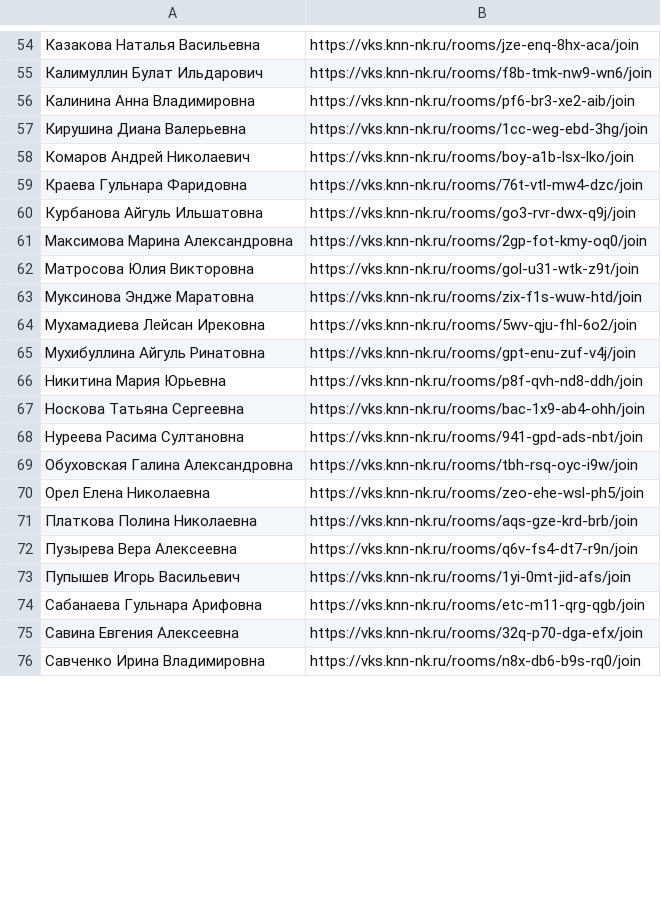
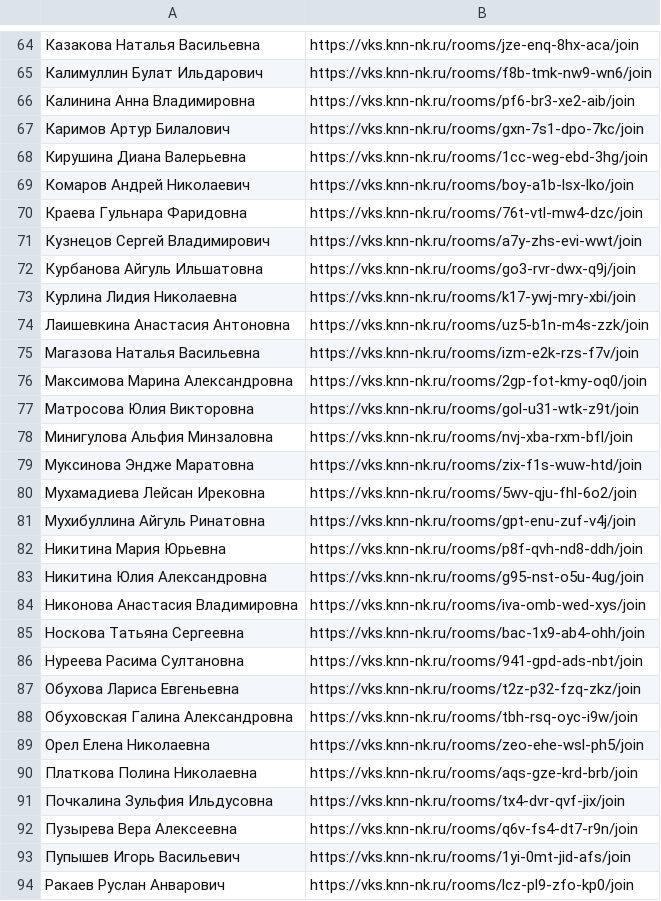
Before and after one commit to poddon/sk-opp-bi, a TSV file: app/src/main/assets/teachers.tsv, drawn as a sheet; only a part is shown, gaps mark what is left out; the shorter side is filled out with more unchanged rows; the diff covers the shown part only; the diff names each change by its address in the sheet, - before the commit and + after, or states it on an @@ line.

```diff
--- a/app/src/main/assets/teachers.tsv
+++ b/app/src/main/assets/teachers.tsv
+row 67: Каримов Артур Билалович | https://vks.knn-nk.ru/rooms/gxn-7s1-dpo-7kc/join
+row 71: Кузнецов Сергей Владимирович | https://vks.knn-nk.ru/rooms/a7y-zhs-evi-wwt/join
+row 73: Курлина Лидия Николаевна | https://vks.knn-nk.ru/rooms/k17-ywj-mry-xbi/join
+row 74: Лаишевкина Анастасия Антоновна | https://vks.knn-nk.ru/rooms/uz5-b1n-m4s-zzk/join
+row 75: Магазова Наталья Васильевна | https://vks.knn-nk.ru/rooms/izm-e2k-rzs-f7v/join
+row 78: Минигулова Альфия Минзаловна | https://vks.knn-nk.ru/rooms/nvj-xba-rxm-bfl/join
+row 83: Никитина Юлия Александровна | https://vks.knn-nk.ru/rooms/g95-nst-o5u-4ug/join
+row 84: Никонова Анастасия Владимировна | https://vks.knn-nk.ru/rooms/iva-omb-wed-xys/join
+row 87: Обухова Лариса Евгеньевна | https://vks.knn-nk.ru/rooms/t2z-p32-fzq-zkz/join
+row 91: Почкалина Зульфия Ильдусовна | https://vks.knn-nk.ru/rooms/tx4-dvr-qvf-jix/join
+row 94: Ракаев Руслан Анварович | https://vks.knn-nk.ru/rooms/lcz-pl9-zfo-kp0/join
```
Also changed, not shown: 33 added rows, 8 removed rows and 11 edited cells elsewhere in this file, 2 other files.
